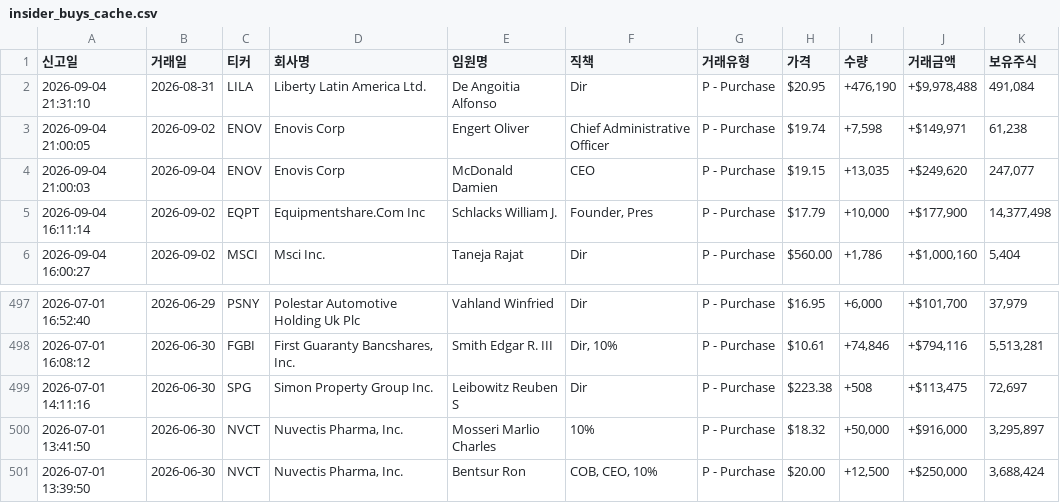
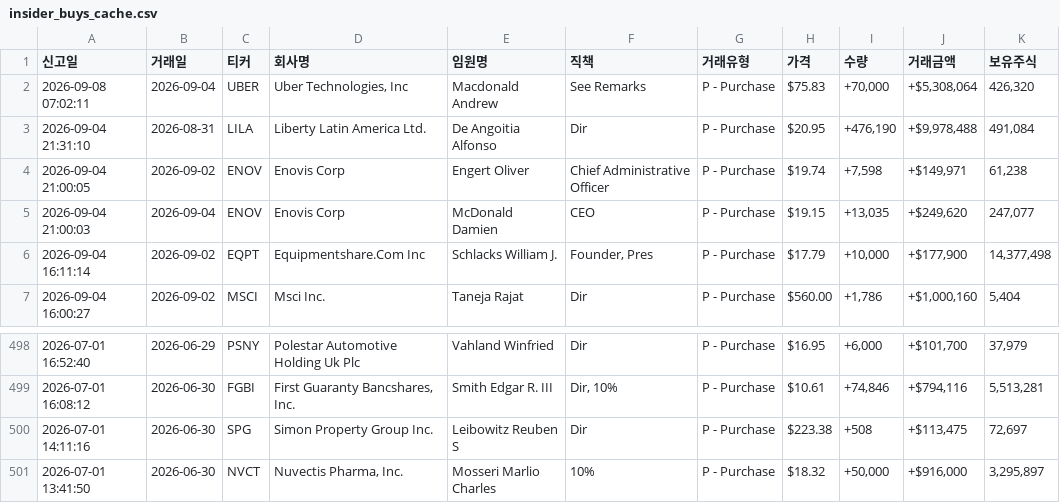
Before and after one commit to dicacros-gif/claude, a CSV file: data/insider_buys_cache.csv, drawn as a sheet; only a part is shown, gaps mark what is left out.

```diff
--- a/data/insider_buys_cache.csv
+++ b/data/insider_buys_cache.csv
@@ -1,2 +1,3 @@
 신고일,거래일,티커,회사명,임원명,직책,거래유형,가격,수량,거래금액,보유주식
+2026-09-08 07:02:11,2026-09-04,UBER,"Uber Technologies, Inc",Macdonald Andrew,See Remarks,P - Purchase,$75.83,"+70,000","+$5,308,064","426,320"
 2026-09-04 21:31:10,2026-08-31,LILA,Liberty Latin America Ltd.,De Angoitia Alfonso,Dir,P - Purchase,$20.95,"+476,190","+$9,978,488","491,084"
@@ -500,2 +501 @@
 2026-07-01 13:41:50,2026-06-30,NVCT,"Nuvectis Pharma, Inc.",Mosseri Marlio Charles,10%,P - Purchase,$18.32,"+50,000","+$916,000","3,295,897"
-2026-07-01 13:39:50,2026-06-30,NVCT,"Nuvectis Pharma, Inc.",Bentsur Ron,"COB, CEO, 10%",P - Purchase,$20.00,"+12,500","+$250,000","3,688,424"
```
Also changed, not shown: 4 other files.
